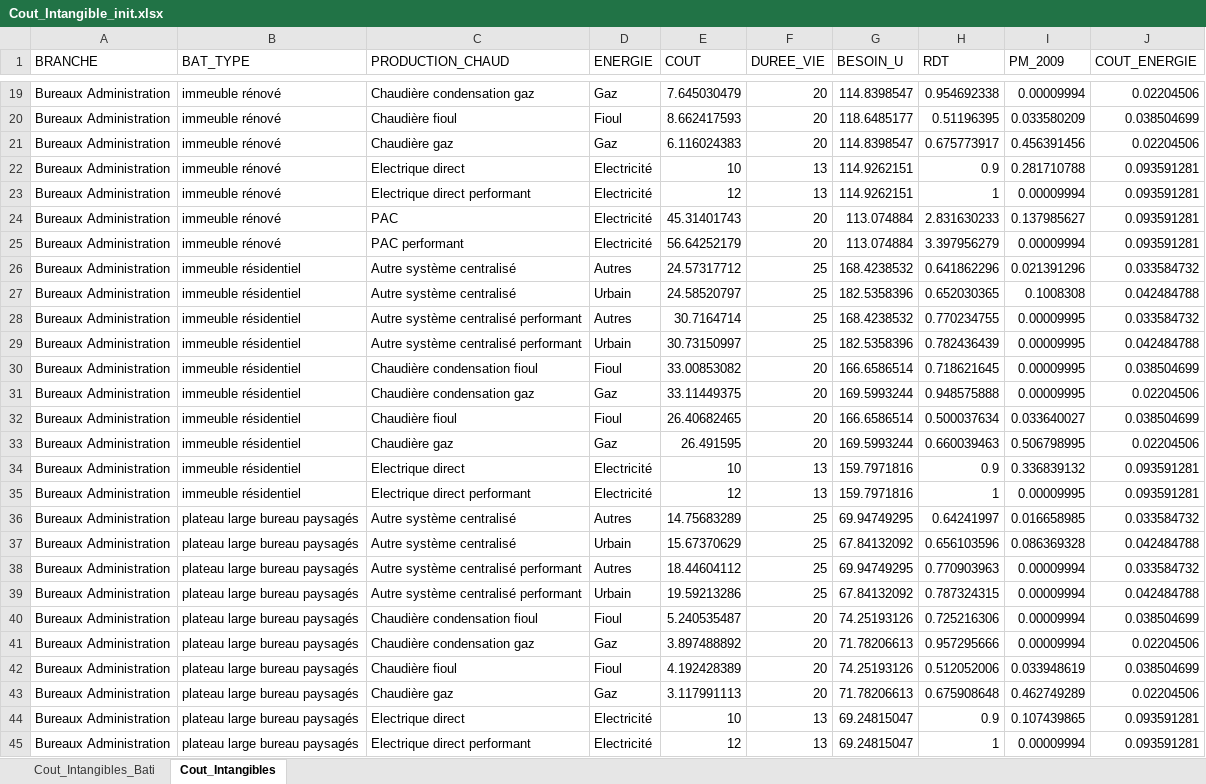
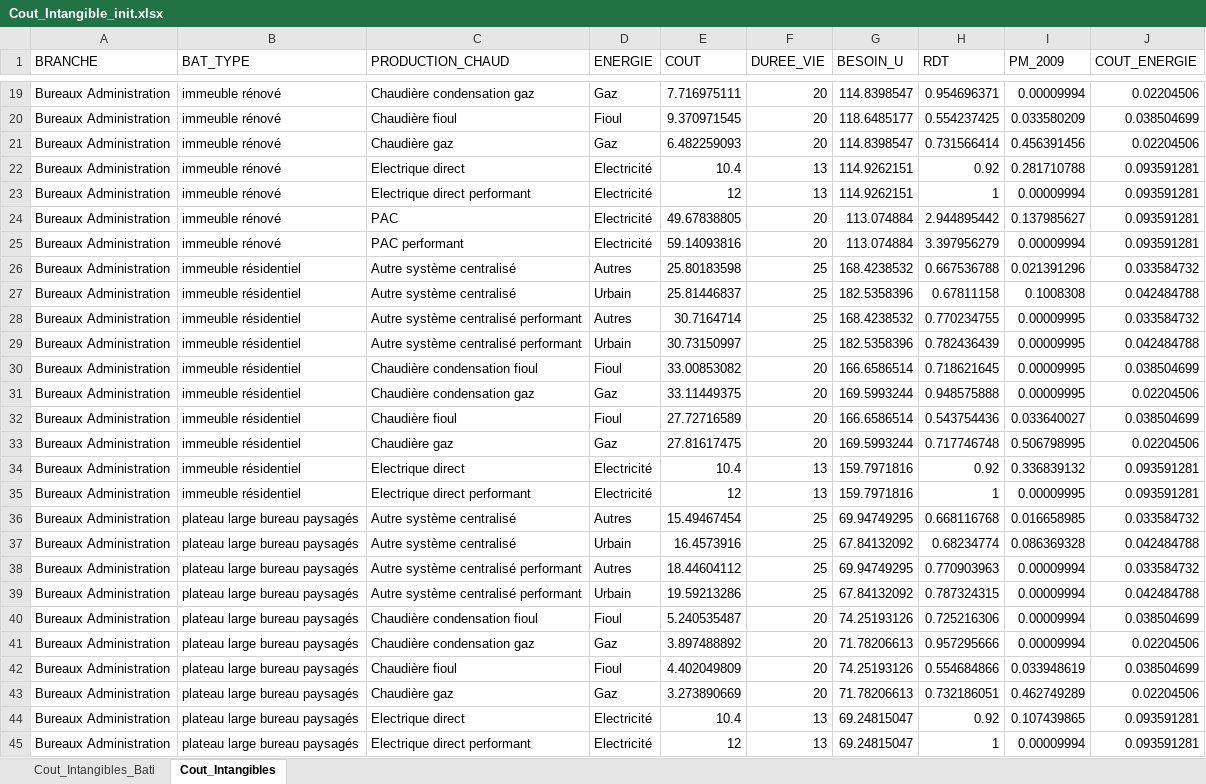
Before and after one commit to energiesDemain/tertiaire, an Excel workbook: model/Tables_init/Cout_Intangible_init.xlsx, sheet Cout_Intangibles, drawn as a sheet; only a part is shown, gaps mark what is left out; values as stored, in another font and other column widths than the file's, no borders; the diff covers the shown part only; the diff names each change by its address in the sheet, - before the commit and + after, or states it on an @@ line.

```diff
--- a/model/Tables_init/Cout_Intangible_init.xlsx (sheet Cout_Intangibles)
+++ b/model/Tables_init/Cout_Intangible_init.xlsx (sheet Cout_Intangibles)
-E19 (COUT): 7.645030479
+E19 (COUT): 7.716975111
-H19 (RDT): 0.954692338
+H19 (RDT): 0.954696371
-E20 (COUT): 8.662417593
+E20 (COUT): 9.370971545
-H20 (RDT): 0.51196395
+H20 (RDT): 0.554237425
-E21 (COUT): 6.116024383
+E21 (COUT): 6.482259093
-H21 (RDT): 0.675773917
+H21 (RDT): 0.731566414
-E22 (COUT): 10
+E22 (COUT): 10.4
-H22 (RDT): 0.9
+H22 (RDT): 0.92
-E24 (COUT): 45.31401743
+E24 (COUT): 49.67838805
-H24 (RDT): 2.831630233
+H24 (RDT): 2.944895442
-E25 (COUT): 56.64252179
+E25 (COUT): 59.14093816
-E26 (COUT): 24.57317712
+E26 (COUT): 25.80183598
-H26 (RDT): 0.641862296
+H26 (RDT): 0.667536788
-E27 (COUT): 24.58520797
+E27 (COUT): 25.81446837
-H27 (RDT): 0.652030365
+H27 (RDT): 0.67811158
-E32 (COUT): 26.40682465
+E32 (COUT): 27.72716589
-H32 (RDT): 0.500037634
+H32 (RDT): 0.543754436
-E33 (COUT): 26.491595
+E33 (COUT): 27.81617475
-H33 (RDT): 0.660039463
+H33 (RDT): 0.717746748
-E34 (COUT): 10
+E34 (COUT): 10.4
-H34 (RDT): 0.9
+H34 (RDT): 0.92
-E36 (COUT): 14.75683289
+E36 (COUT): 15.49467454
-H36 (RDT): 0.64241997
+H36 (RDT): 0.668116768
-E37 (COUT): 15.67370629
+E37 (COUT): 16.4573916
-H37 (RDT): 0.656103596
+H37 (RDT): 0.68234774
-E42 (COUT): 4.192428389
+E42 (COUT): 4.402049809
-H42 (RDT): 0.512052006
+H42 (RDT): 0.554684866
-E43 (COUT): 3.117991113
+E43 (COUT): 3.273890669
-H43 (RDT): 0.675908648
+H43 (RDT): 0.732186051
-E44 (COUT): 10
+E44 (COUT): 10.4
-H44 (RDT): 0.9
+H44 (RDT): 0.92
```
Also changed, not shown: 1 added row, 1 removed row and 1304 edited cells elsewhere in this sheet, model/Tables_init/PM_neuf.xlsx, 8 other files.
